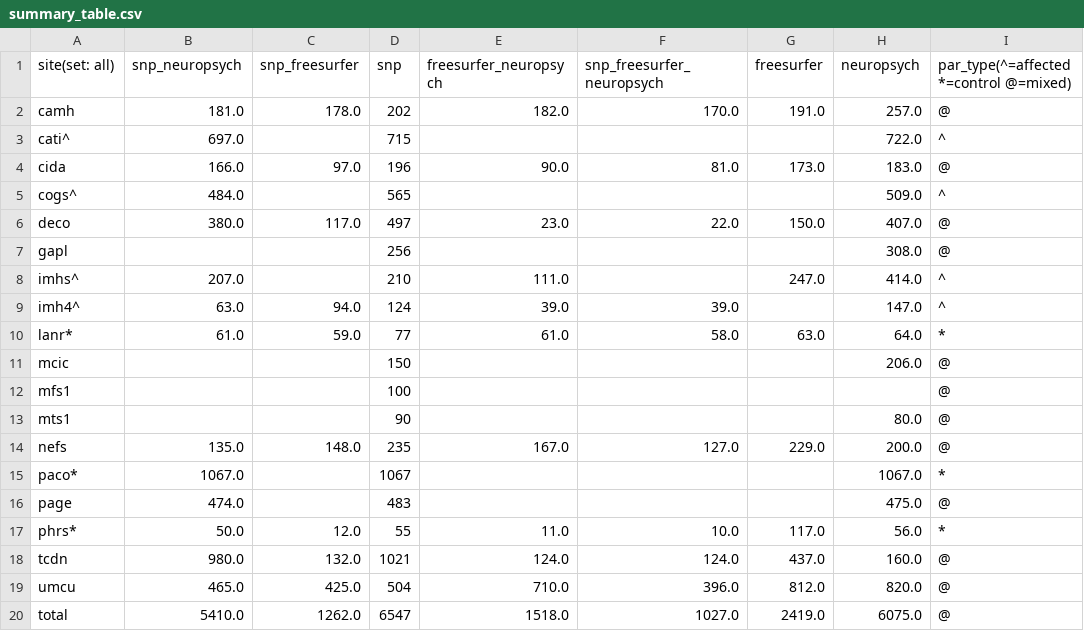
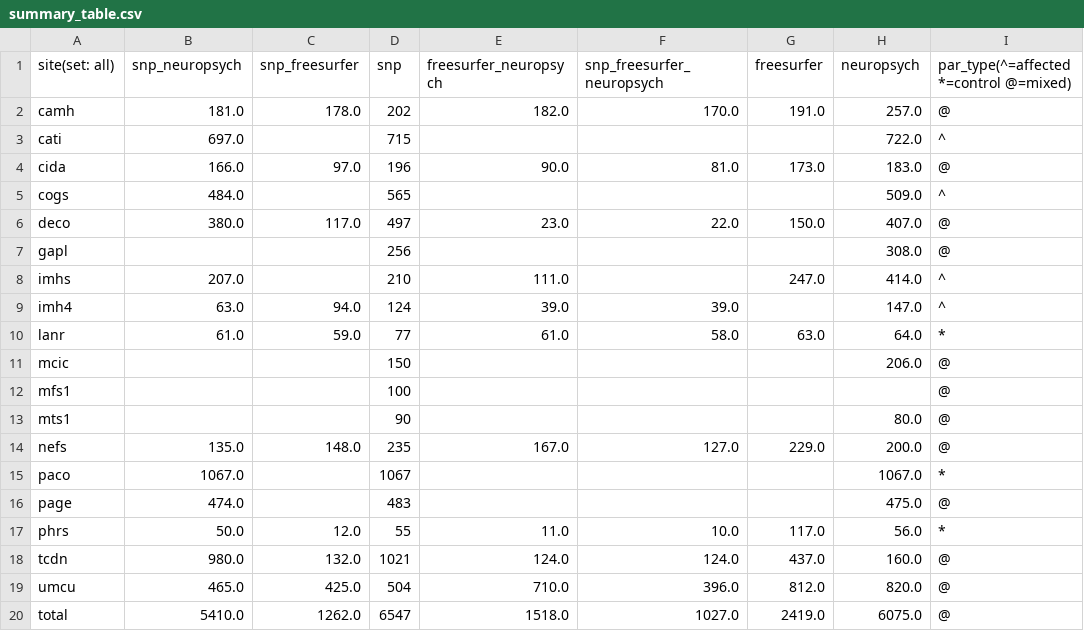
Before and after one commit to kayhan-batmanghelich/genus, a CSV file: summary_table.csv, drawn as a sheet.

Commit message:
Update summary_table.csv

```diff
--- a/summary_table.csv
+++ b/summary_table.csv
@@ -2,10 +2,10 @@ site(set: all),snp_neuropsych,snp_freesurfer,snp,freesurfer_neuropsych,snp_frees
 camh,181.0,178.0,202,182.0,170.0,191.0,257.0,@
-cati^,697.0,,715,,,,722.0,^
+cati,697.0,,715,,,,722.0,^
 cida,166.0,97.0,196,90.0,81.0,173.0,183.0,@
-cogs^,484.0,,565,,,,509.0,^
+cogs,484.0,,565,,,,509.0,^
 deco,380.0,117.0,497,23.0,22.0,150.0,407.0,@
 gapl,,,256,,,,308.0,@
-imhs^,207.0,,210,111.0,,247.0,414.0,^
-imh4^,63.0,94.0,124,39.0,39.0,,147.0,^
-lanr*,61.0,59.0,77,61.0,58.0,63.0,64.0,*
+imhs,207.0,,210,111.0,,247.0,414.0,^
+imh4,63.0,94.0,124,39.0,39.0,,147.0,^
+lanr,61.0,59.0,77,61.0,58.0,63.0,64.0,*
 mcic,,,150,,,,206.0,@
@@ -14,5 +14,5 @@ mts1,,,90,,,,80.0,@
 nefs,135.0,148.0,235,167.0,127.0,229.0,200.0,@
-paco*,1067.0,,1067,,,,1067.0,*
+paco,1067.0,,1067,,,,1067.0,*
 page,474.0,,483,,,,475.0,@
-phrs*,50.0,12.0,55,11.0,10.0,117.0,56.0,*
+phrs,50.0,12.0,55,11.0,10.0,117.0,56.0,*
 tcdn,980.0,132.0,1021,124.0,124.0,437.0,160.0,@
```
